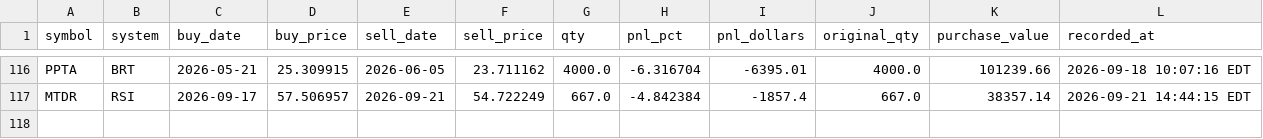
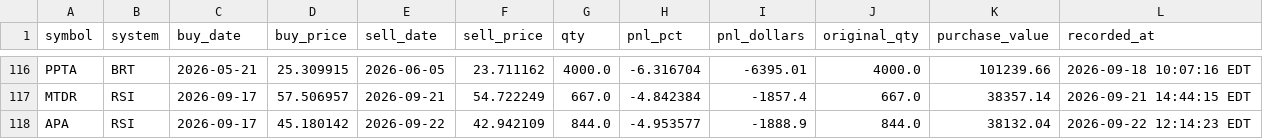
Before and after one commit to pauljanderson/TBN_Report, a CSV file: closed_positions_log.csv, drawn as a sheet; only a part is shown, gaps mark what is left out.

```diff
--- a/closed_positions_log.csv
+++ b/closed_positions_log.csv
@@ -117 +117,2 @@ PPTA,BRT,2026-05-21,25.309915,2026-06-05,23.711162,4000.0,-6.316704,-6395.01,400
 MTDR,RSI,2026-09-17,57.506957,2026-09-21,54.722249,667.0,-4.842384,-1857.4,667.0,38357.14,2026-09-21 14:44:15 EDT
+APA,RSI,2026-09-17,45.180142,2026-09-22,42.942109,844.0,-4.953577,-1888.9,844.0,38132.04,2026-09-22 12:14:23 EDT
```
Also changed, not shown: 8 other files.
